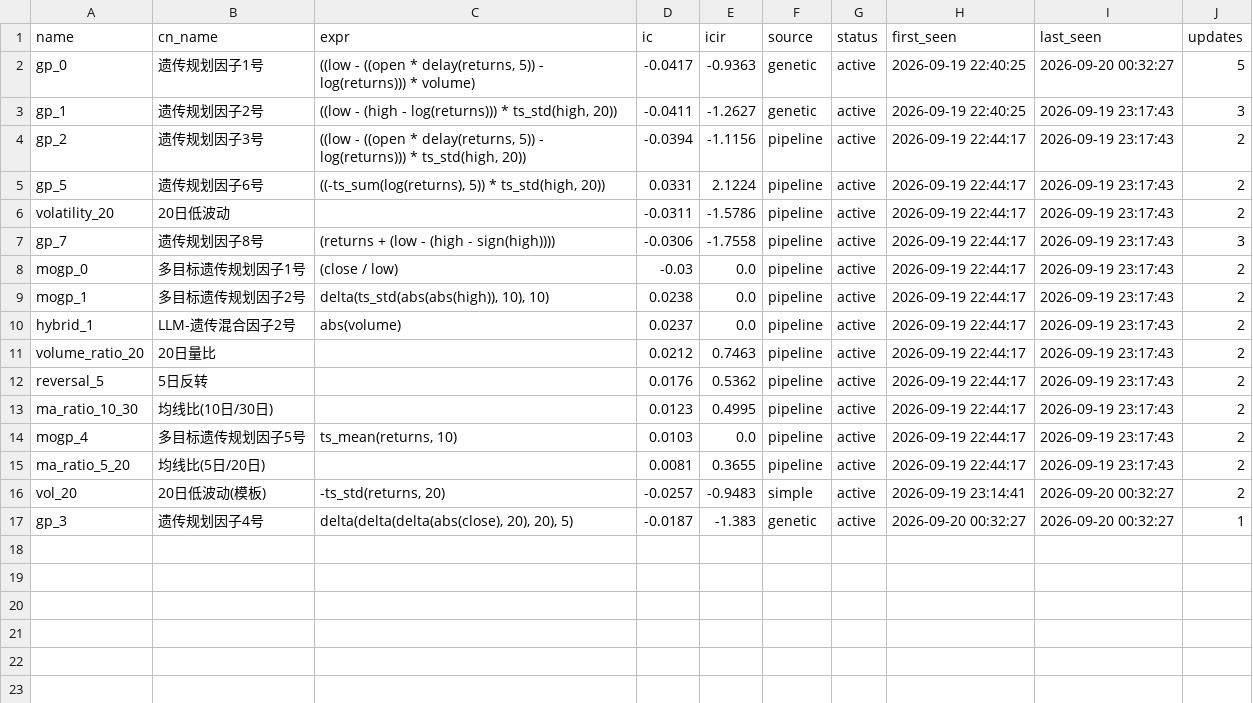
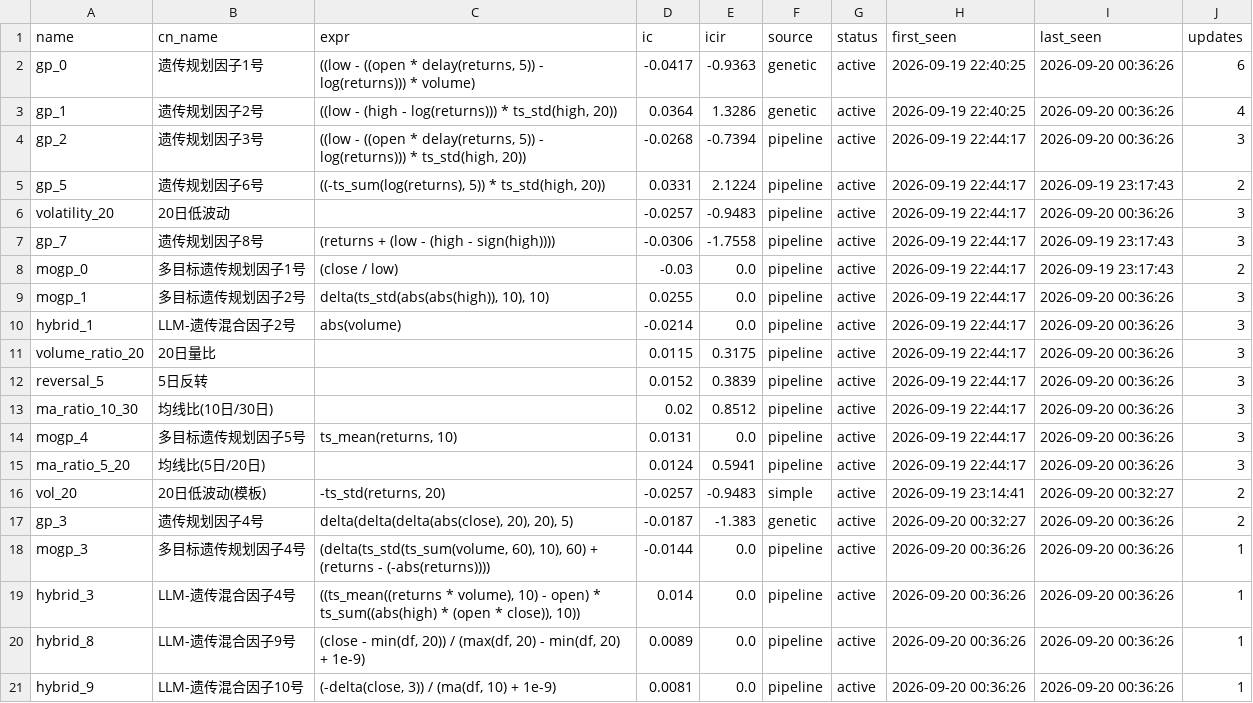
Before and after one commit to huoshuxiao/ai.shensuan, a CSV file: etf/v1/data/library/factor_library.csv, drawn as a sheet.

Commit message:
[factor-lib] 因子库更新: 20 总 / 20 活跃

```diff
--- a/etf/v1/data/library/factor_library.csv
+++ b/etf/v1/data/library/factor_library.csv
@@ -1,17 +1,21 @@
 name,cn_name,expr,ic,icir,source,status,first_seen,last_seen,updates
-gp_0,遗传规划因子1号,"((low - ((open * delay(returns, 5)) - log(returns))) * volume)",-0.0417,-0.9363,genetic,active,2026-09-19 22:40:25,2026-09-20 00:32:27,5
-gp_1,遗传规划因子2号,"((low - (high - log(returns))) * ts_std(high, 20))",-0.0411,-1.2627,genetic,active,2026-09-19 22:40:25,2026-09-19 23:17:43,3
-gp_2,遗传规划因子3号,"((low - ((open * delay(returns, 5)) - log(returns))) * ts_std(high, 20))",-0.0394,-1.1156,pipeline,active,2026-09-19 22:44:17,2026-09-19 23:17:43,2
+gp_0,遗传规划因子1号,"((low - ((open * delay(returns, 5)) - log(returns))) * volume)",-0.0417,-0.9363,genetic,active,2026-09-19 22:40:25,2026-09-20 00:36:26,6
+gp_1,遗传规划因子2号,"((low - (high - log(returns))) * ts_std(high, 20))",0.0364,1.3286,genetic,active,2026-09-19 22:40:25,2026-09-20 00:36:26,4
+gp_2,遗传规划因子3号,"((low - ((open * delay(returns, 5)) - log(returns))) * ts_std(high, 20))",-0.0268,-0.7394,pipeline,active,2026-09-19 22:44:17,2026-09-20 00:36:26,3
 gp_5,遗传规划因子6号,"((-ts_sum(log(returns), 5)) * ts_std(high, 20))",0.0331,2.1224,pipeline,active,2026-09-19 22:44:17,2026-09-19 23:17:43,2
-volatility_20,20日低波动,,-0.0311,-1.5786,pipeline,active,2026-09-19 22:44:17,2026-09-19 23:17:43,2
+volatility_20,20日低波动,,-0.0257,-0.9483,pipeline,active,2026-09-19 22:44:17,2026-09-20 00:36:26,3
 gp_7,遗传规划因子8号,(returns + (low - (high - sign(high)))),-0.0306,-1.7558,pipeline,active,2026-09-19 22:44:17,2026-09-19 23:17:43,3
 mogp_0,多目标遗传规划因子1号,(close / low),-0.03,0.0,pipeline,active,2026-09-19 22:44:17,2026-09-19 23:17:43,2
-mogp_1,多目标遗传规划因子2号,"delta(ts_std(abs(abs(high)), 10), 10)",0.0238,0.0,pipeline,active,2026-09-19 22:44:17,2026-09-19 23:17:43,2
-hybrid_1,LLM-遗传混合因子2号,abs(volume),0.0237,0.0,pipeline,active,2026-09-19 22:44:17,2026-09-19 23:17:43,2
-volume_ratio_20,20日量比,,0.0212,0.7463,pipeline,active,2026-09-19 22:44:17,2026-09-19 23:17:43,2
-reversal_5,5日反转,,0.0176,0.5362,pipeline,active,2026-09-19 22:44:17,2026-09-19 23:17:43,2
-ma_ratio_10_30,均线比(10日/30日),,0.0123,0.4995,pipeline,active,2026-09-19 22:44:17,2026-09-19 23:17:43,2
-mogp_4,多目标遗传规划因子5号,"ts_mean(returns, 10)",0.0103,0.0,pipeline,active,2026-09-19 22:44:17,2026-09-19 23:17:43,2
-ma_ratio_5_20,均线比(5日/20日),,0.0081,0.3655,pipeline,active,2026-09-19 22:44:17,2026-09-19 23:17:43,2
+mogp_1,多目标遗传规划因子2号,"delta(ts_std(abs(abs(high)), 10), 10)",0.0255,0.0,pipeline,active,2026-09-19 22:44:17,2026-09-20 00:36:26,3
+hybrid_1,LLM-遗传混合因子2号,abs(volume),-0.0214,0.0,pipeline,active,2026-09-19 22:44:17,2026-09-20 00:36:26,3
+volume_ratio_20,20日量比,,0.0115,0.3175,pipeline,active,2026-09-19 22:44:17,2026-09-20 00:36:26,3
+reversal_5,5日反转,,0.0152,0.3839,pipeline,active,2026-09-19 22:44:17,2026-09-20 00:36:26,3
+ma_ratio_10_30,均线比(10日/30日),,0.02,0.8512,pipeline,active,2026-09-19 22:44:17,2026-09-20 00:36:26,3
+mogp_4,多目标遗传规划因子5号,"ts_mean(returns, 10)",0.0131,0.0,pipeline,active,2026-09-19 22:44:17,2026-09-20 00:36:26,3
+ma_ratio_5_20,均线比(5日/20日),,0.0124,0.5941,pipeline,active,2026-09-19 22:44:17,2026-09-20 00:36:26,3
 vol_20,20日低波动(模板),"-ts_std(returns, 20)",-0.0257,-0.9483,simple,active,2026-09-19 23:14:41,2026-09-20 00:32:27,2
-gp_3,遗传规划因子4号,"delta(delta(delta(abs(close), 20), 20), 5)",-0.0187,-1.383,genetic,active,2026-09-20 00:32:27,2026-09-20 00:32:27,1
+gp_3,遗传规划因子4号,"delta(delta(delta(abs(close), 20), 20), 5)",-0.0187,-1.383,genetic,active,2026-09-20 00:32:27,2026-09-20 00:36:26,2
+mogp_3,多目标遗传规划因子4号,"(delta(ts_std(ts_sum(volume, 60), 10), 60) + (returns - (-abs(returns))))",-0.0144,0.0,pipeline,active,2026-09-20 00:36:26,2026-09-20 00:36:26,1
+hybrid_3,LLM-遗传混合因子4号,"((ts_mean((returns * volume), 10) - open) * ts_sum((abs(high) * (open * close)), 10))",0.014,0.0,pipeline,active,2026-09-20 00:36:26,2026-09-20 00:36:26,1
+hybrid_8,LLM-遗传混合因子9号,"(close - min(df, 20)) / (max(df, 20) - min(df, 20) + 1e-9)",0.0089,0.0,pipeline,active,2026-09-20 00:36:26,2026-09-20 00:36:26,1
+hybrid_9,LLM-遗传混合因子10号,"(-delta(close, 3)) / (ma(df, 10) + 1e-9)",0.0081,0.0,pipeline,active,2026-09-20 00:36:26,2026-09-20 00:36:26,1
```
Also changed, not shown: 2 other files.
